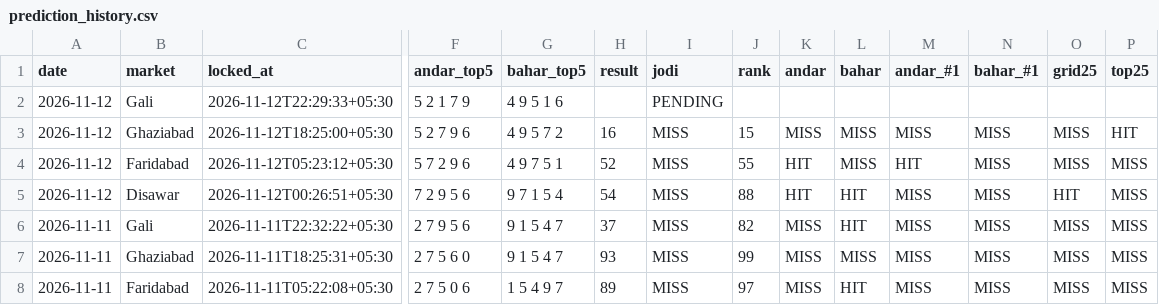
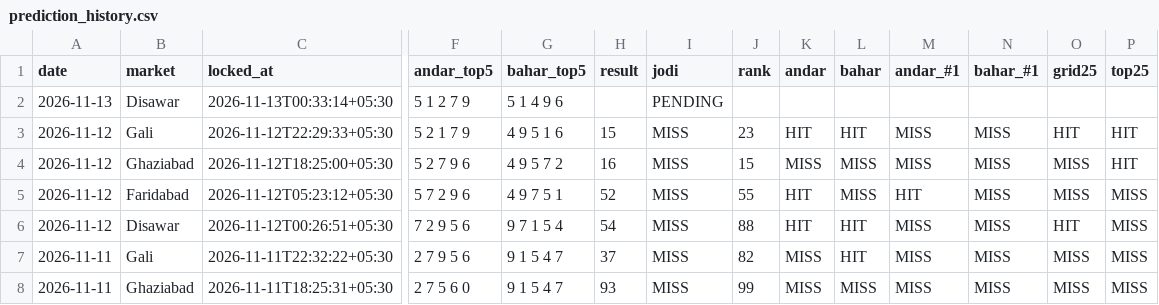
Before and after one commit to vaibhavkumar-WPDEV/predict-satta, a CSV file: data/prediction_history.csv, drawn as a sheet; only a part is shown, gaps mark what is left out; the shorter side is filled out with more unchanged rows; addresses are those after the commit; rows hold the shown columns only; the diff names each change by its address in the sheet, - before the commit and + after, or states it on an @@ line.

```diff
--- a/data/prediction_history.csv
+++ b/data/prediction_history.csv
+row 2: 2026-11-13 | Disawar | 2026-11-13T00:33:14+05:30 | 5 1 2 7 9 | 5 1 4 9 6 |  | PENDING
-H3 (result): (empty)
+H3 (result): 15
-I3 (jodi): PENDING
+I3 (jodi): MISS
-J3 (rank): (empty)
+J3 (rank): 23
-K3 (andar): (empty)
+K3 (andar): HIT
-L3 (bahar): (empty)
+L3 (bahar): HIT
-M3 (andar_#1): (empty)
+M3 (andar_#1): MISS
-N3 (bahar_#1): (empty)
+N3 (bahar_#1): MISS
-O3 (grid25): (empty)
+O3 (grid25): HIT
-P3 (top25): (empty)
+P3 (top25): HIT
```
Also changed, not shown: data/engine5/prediction_history.csv, data/pattern/prediction_history.csv, 8 other files.
